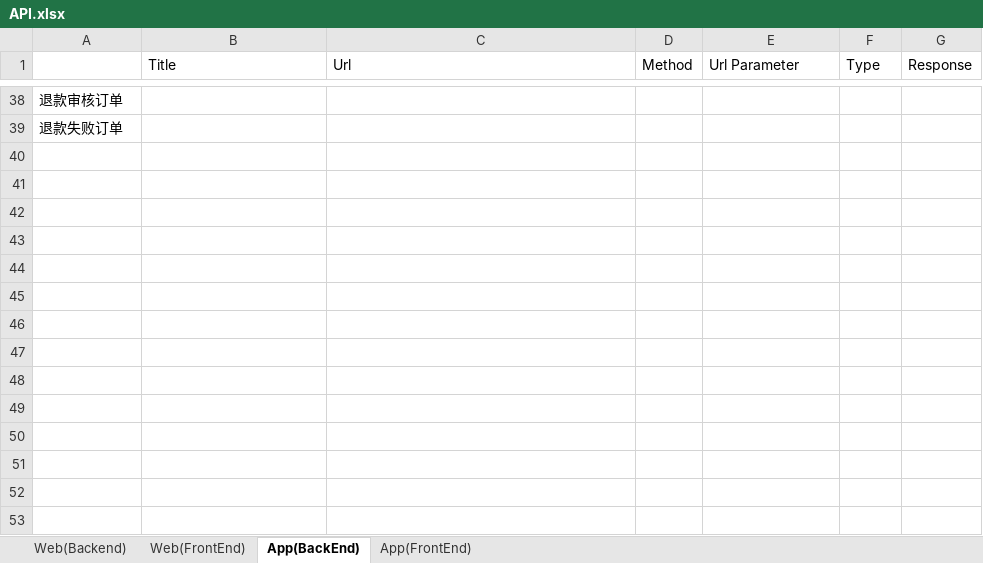
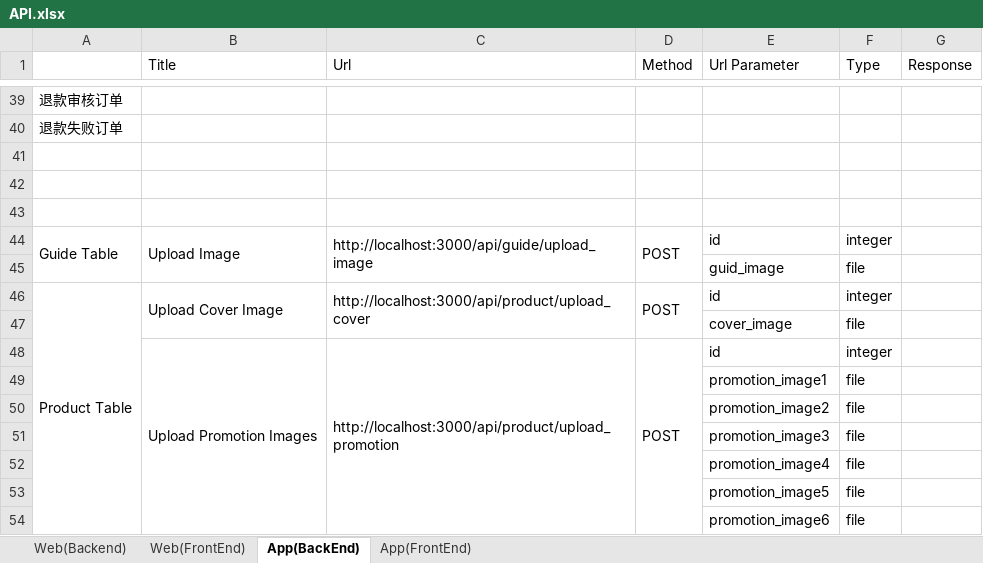
Before and after one commit to SeniorDeveloper0915/CremationAPI, an Excel workbook: API.xlsx, sheet App(BackEnd), drawn as a sheet; only a part is shown, gaps mark what is left out; values as stored, in another font and other column widths than the file's, no cell formats; the diff covers the shown part only; the diff names each change by its address in the sheet, - before the commit and + after, or states it on an @@ line.

```diff
--- a/API.xlsx (sheet App(BackEnd))
+++ b/API.xlsx (sheet App(BackEnd))
+row 41: (empty)
+row 42: (empty)
+row 43: (empty)
+row 44: Guide Table | Upload Image | http://localhost:3000/api/guide/upload_image | POST | id | integer
+row 45:  |  |  |  | guid_image | file
+row 46: Product Table | Upload Cover Image | http://localhost:3000/api/product/upload_cover | POST | id | integer
+row 47:  |  |  |  | cover_image | file
+row 48:  | Upload Promotion Images | http://localhost:3000/api/product/upload_promotion | POST | id | integer
+row 49:  |  |  |  | promotion_image1 | file
+row 50:  |  |  |  | promotion_image2 | file
+row 51:  |  |  |  | promotion_image3 | file
+row 52:  |  |  |  | promotion_image4 | file
+row 53:  |  |  |  | promotion_image5 | file
+row 54:  |  |  |  | promotion_image6 | file
```
Also changed, not shown: 4 added rows, 3 removed rows and 17 edited cells elsewhere in this sheet, sheet Web(Backend), sheet Web(FrontEnd), cell formats, charts or pictures, database.xlsx, 39 other files.
